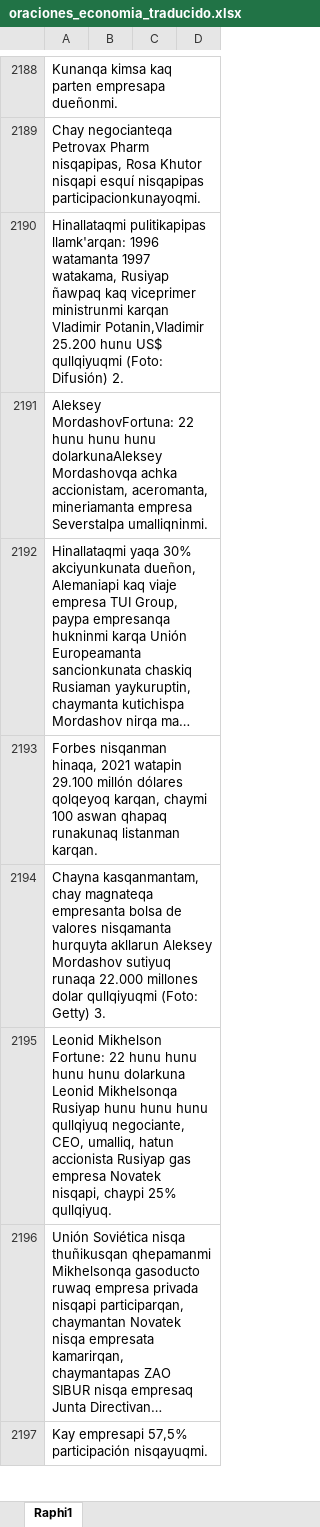
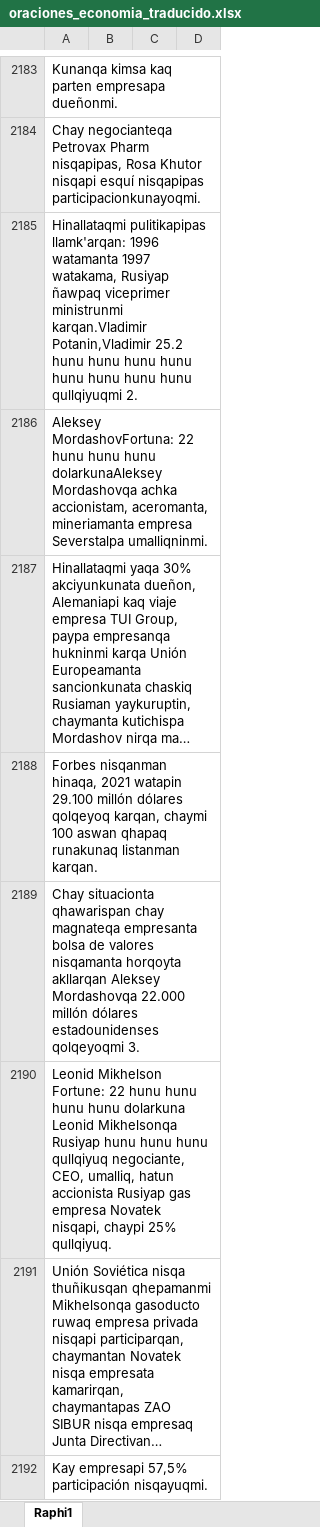
Before and after one commit to JRXYZ/Traductor-Quechua-Espa-ol-Espa-ol-Quechua, an Excel workbook: Datos/oraciones/oraciones_economia_traducido.xlsx, sheet Raphi1, drawn as a sheet; only a part is shown, gaps mark what is left out; long unchanged cells end in …; values as stored, in another font and other column widths than the file's, no borders; addresses are those after the commit; the diff covers the shown part only; the diff names each change by its address in the sheet, - before the commit and + after, or states it on an @@ line.

Commit message:
limpieza de oraciones

```diff
--- a/Datos/oraciones/oraciones_economia_traducido.xlsx (sheet Raphi1)
+++ b/Datos/oraciones/oraciones_economia_traducido.xlsx (sheet Raphi1)
-A2185: …Rusiyap ñawpaq kaq viceprimer ministrunmi karqan Vladimir Potanin,Vladimir 25.200 hunu US$ qullqiyuqmi (Foto: Difusión) 2.
+A2185: …Rusiyap ñawpaq viceprimer ministrunmi karqan.Vladimir Potanin,Vladimir 25.2 hunu hunu hunu hunu hunu hunu hunu hunu qullqiyuqmi 2.
-A2189: Chayna kasqanmantam, chay magnateqa empresanta bolsa de valores nisqamanta hurquyta akllarun Aleksey Mordashov sutiyuq runaqa 22.000 millones dolar qullqiyuqmi (Foto: Getty) 3.
+A2189: Chay situacionta qhawarispan chay magnateqa empresanta bolsa de valores nisqamanta horqoyta akllarqan Aleksey Mordashovqa 22.000 millón dólares estadounidenses qolqeyoqmi 3.
```
Also changed, not shown: 23 removed rows and 516 edited cells elsewhere in this sheet, formulas that keep their value, 12 other files.
